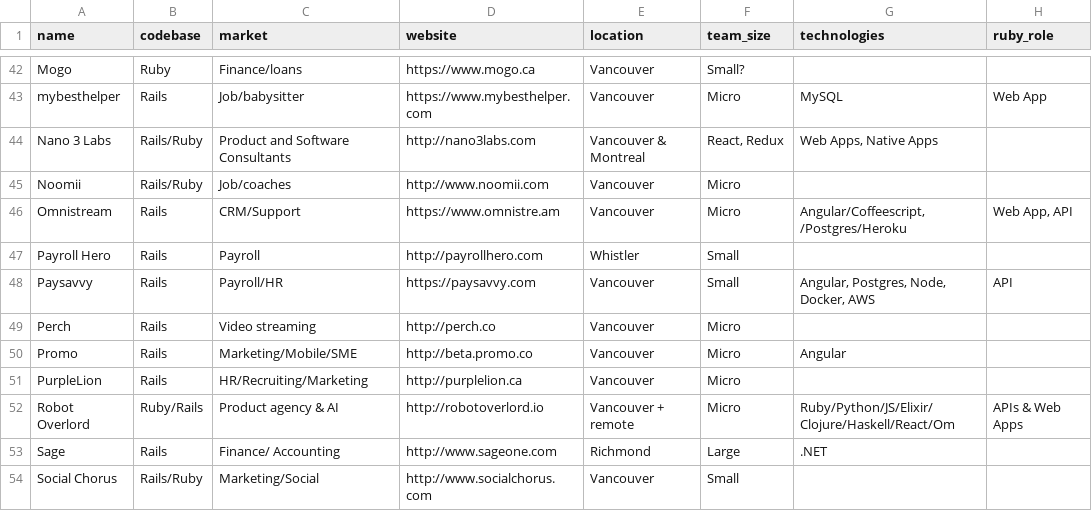
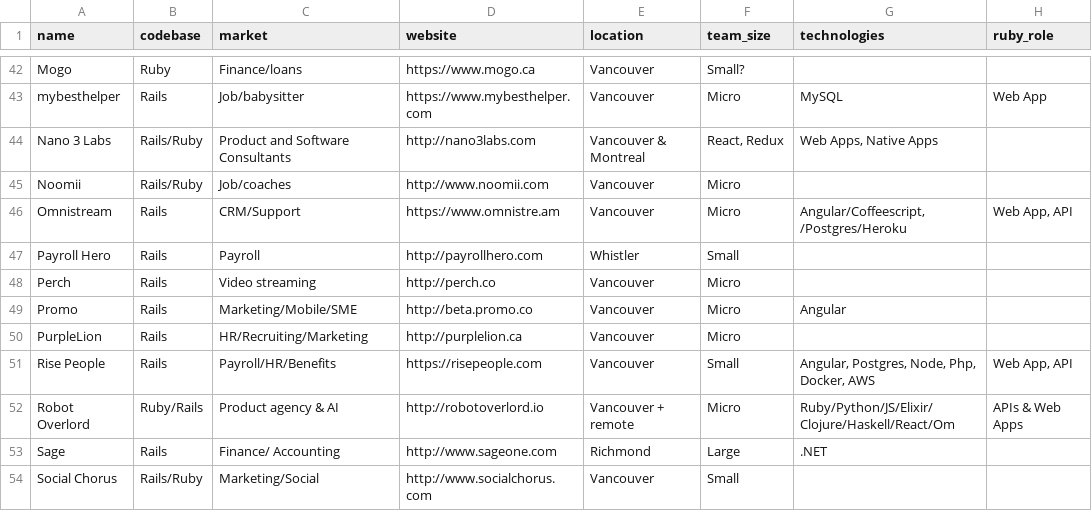
Before and after one commit to vanruby/vanruby.github.io, a CSV file: _data/companies.csv, drawn as a sheet; only a part is shown, gaps mark what is left out; removed rows and columns are numbered as before the commit, all else as after; the diff names each change by its address in the sheet, - before the commit and + after, or states it on an @@ line.

Commit message:
Update `Paysavvy` to `Rise People` (#49)

```diff
--- a/_data/companies.csv
+++ b/_data/companies.csv
-row 48: Paysavvy | Rails | Payroll/HR | https://paysavvy.com | Vancouver | Small | Angular, Postgres, Node, Docker, AWS | API
+row 51: Rise People | Rails | Payroll/HR/Benefits | https://risepeople.com | Vancouver | Small | Angular, Postgres, Node, Php, Docker, AWS | Web App, API
```
